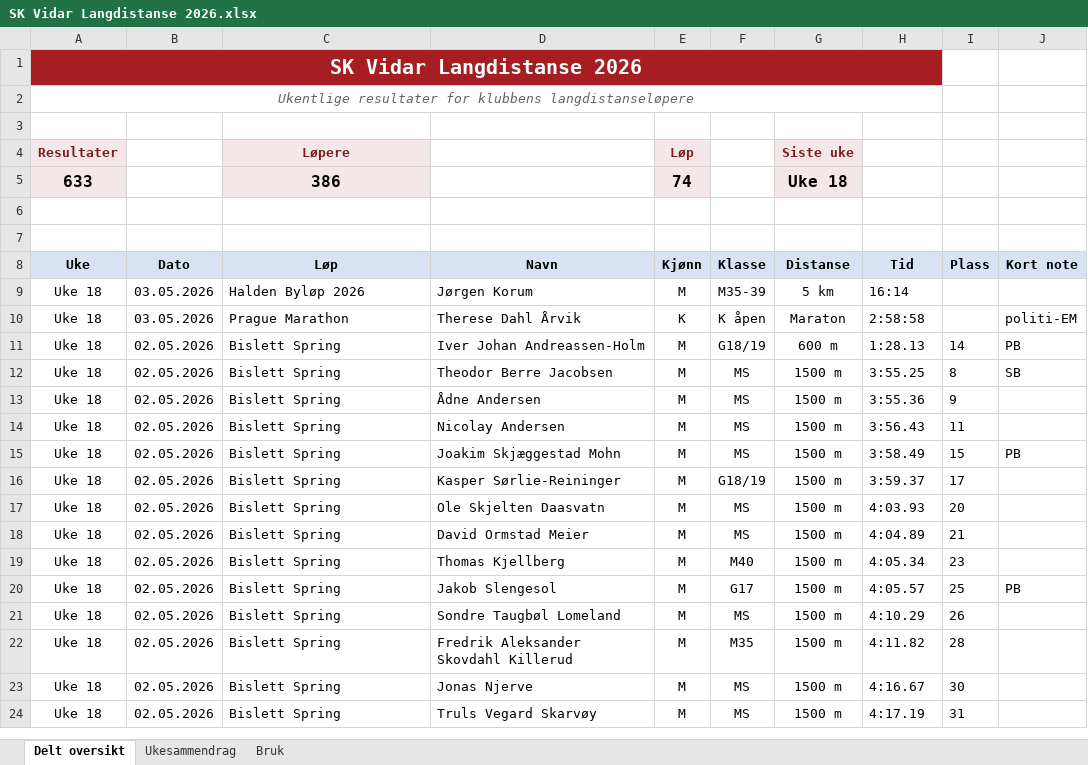
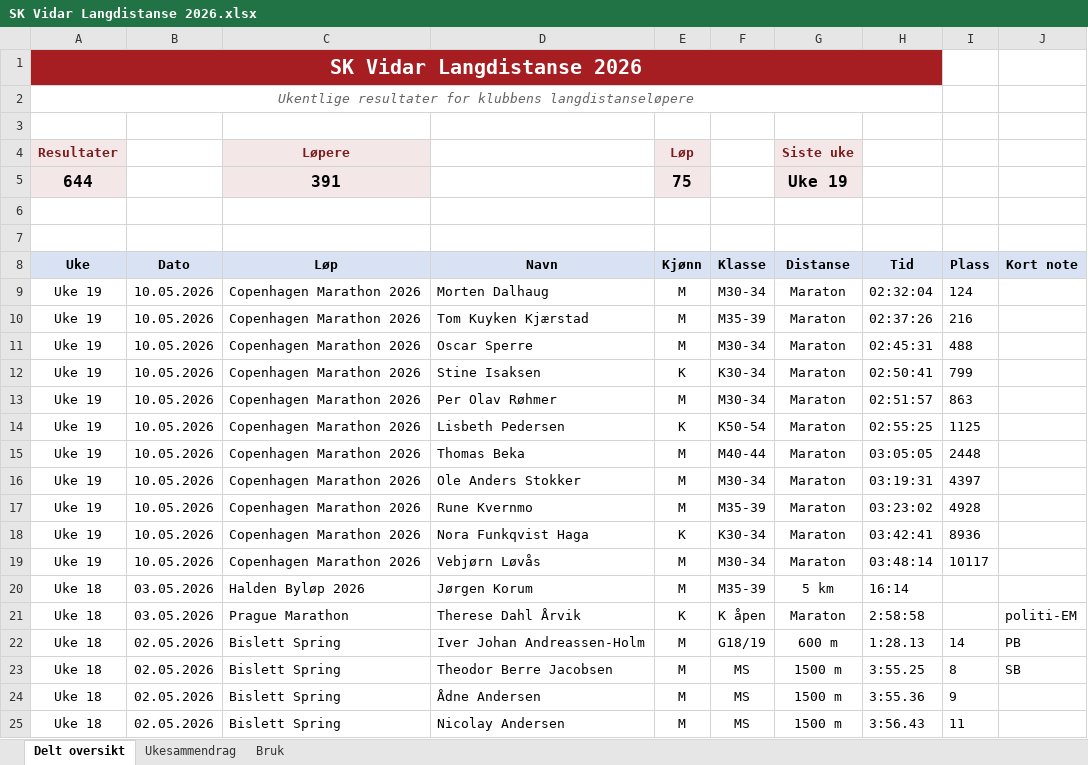
Before and after one commit to gustavByte/sk-vidar-2026-resultater, an Excel workbook: data/delt_oversikt/SK Vidar Langdistanse 2026.xlsx, sheet Delt oversikt, drawn as a sheet; only a part is shown; the shorter side is filled out with more unchanged rows; values as stored, in another font and other column widths than the file's, no borders; table styles not drawn; removed rows and columns are numbered as before the commit, all else as after; the diff names each change by its address in the sheet, - before the commit and + after, or states it on an @@ line.

Commit message:
Add Copenhagen Marathon results

```diff
--- a/data/delt_oversikt/SK Vidar Langdistanse 2026.xlsx (sheet Delt oversikt)
+++ b/data/delt_oversikt/SK Vidar Langdistanse 2026.xlsx (sheet Delt oversikt)
-row 5: 633 |  | 386 |  | 74 |  | Uke 18
+row 5: 644 |  | 391 |  | 75 |  | Uke 19
+row 9: Uke 19 | 10.05.2026 | Copenhagen Marathon 2026 | Morten Dalhaug | M | M30-34 | Maraton | 02:32:04 | 124
+row 10: Uke 19 | 10.05.2026 | Copenhagen Marathon 2026 | Tom Kuyken Kjærstad | M | M35-39 | Maraton | 02:37:26 | 216
+row 11: Uke 19 | 10.05.2026 | Copenhagen Marathon 2026 | Oscar Sperre | M | M30-34 | Maraton | 02:45:31 | 488
+row 12: Uke 19 | 10.05.2026 | Copenhagen Marathon 2026 | Stine Isaksen | K | K30-34 | Maraton | 02:50:41 | 799
+row 13: Uke 19 | 10.05.2026 | Copenhagen Marathon 2026 | Per Olav Røhmer | M | M30-34 | Maraton | 02:51:57 | 863
+row 14: Uke 19 | 10.05.2026 | Copenhagen Marathon 2026 | Lisbeth Pedersen | K | K50-54 | Maraton | 02:55:25 | 1125
+row 15: Uke 19 | 10.05.2026 | Copenhagen Marathon 2026 | Thomas Beka | M | M40-44 | Maraton | 03:05:05 | 2448
+row 16: Uke 19 | 10.05.2026 | Copenhagen Marathon 2026 | Ole Anders Stokker | M | M30-34 | Maraton | 03:19:31 | 4397
+row 17: Uke 19 | 10.05.2026 | Copenhagen Marathon 2026 | Rune Kvernmo | M | M35-39 | Maraton | 03:23:02 | 4928
+row 18: Uke 19 | 10.05.2026 | Copenhagen Marathon 2026 | Nora Funkqvist Haga | K | K30-34 | Maraton | 03:42:41 | 8936
+row 19: Uke 19 | 10.05.2026 | Copenhagen Marathon 2026 | Vebjørn Løvås | M | M30-34 | Maraton | 03:48:14 | 10117
```
Also changed, not shown: sheet Ukesammendrag, 1 other file.
